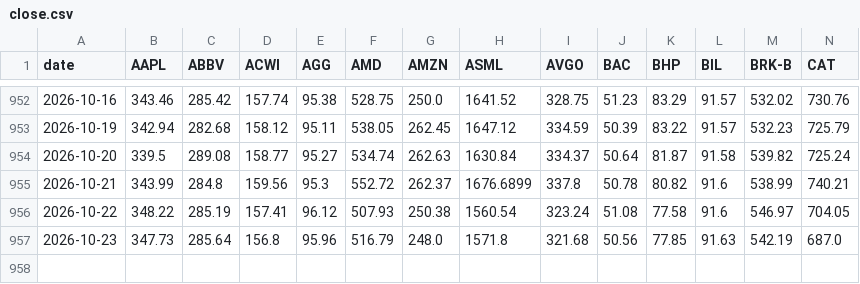
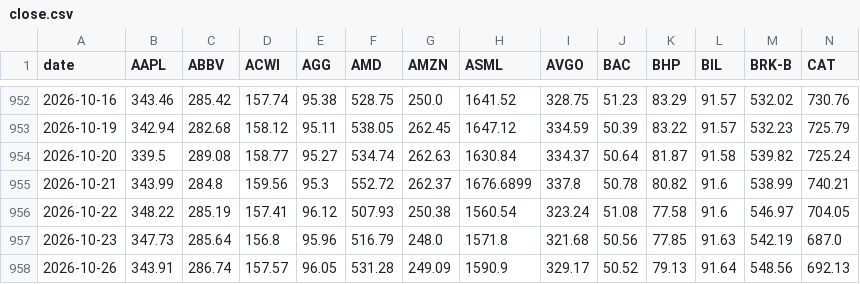
Before and after one commit to YnHaddad/wealth-risk-dashboard, a CSV file: data/market/close.csv, drawn as a sheet; only a part is shown, gaps mark what is left out; rows hold the shown columns only; the diff names each change by its address in the sheet, - before the commit and + after, or states it on an @@ line.

```diff
--- a/data/market/close.csv
+++ b/data/market/close.csv
+row 958: 2026-10-26 | 343.91 | 286.74 | 157.57 | 96.05 | 531.28 | 249.09 | 1590.9 | 329.17 | 50.52 | 79.13 | 91.64 | 548.56 | 692.13
```
Also changed, not shown: data/market/adj_close.csv, data/market/dividends.csv, 1 other file.
